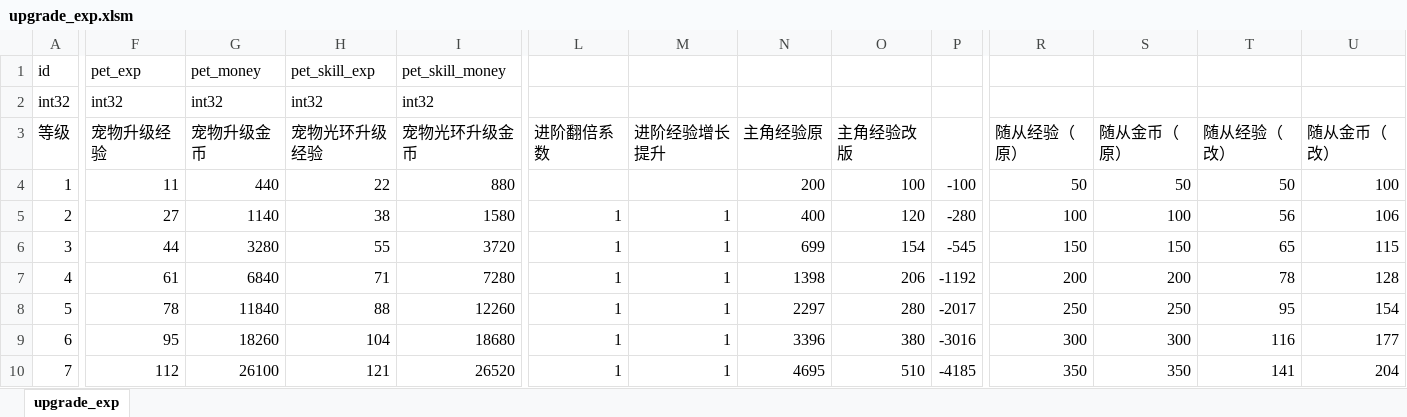
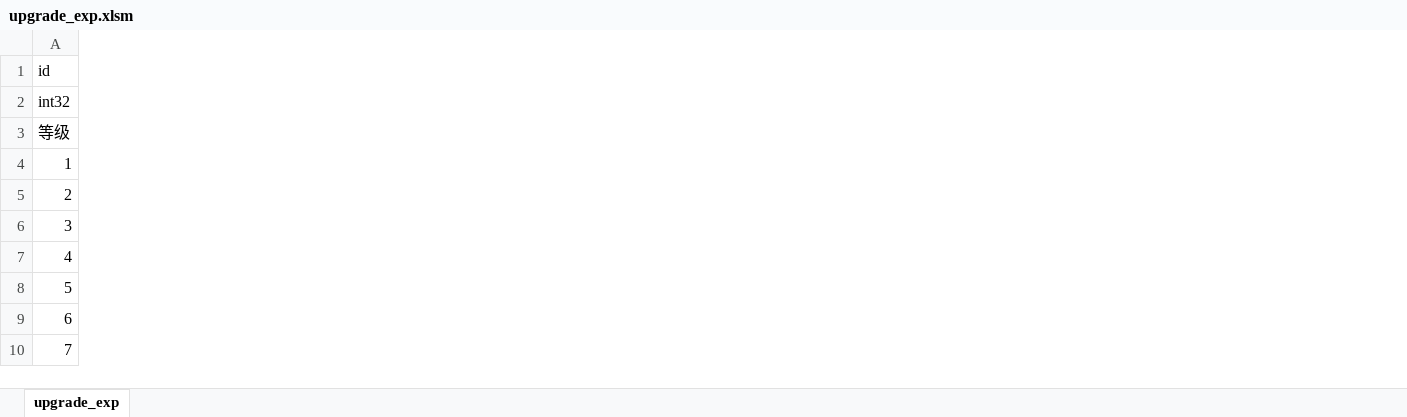
Before and after one commit to shaoyangzhuang27-lang/PreviewDemo, an Excel workbook: base_res/value_table/upgrade_exp.xlsm, sheet upgrade_exp, drawn as a sheet; only a part is shown, gaps mark what is left out; values as stored, in another font and other column widths than the file's, no borders; the diff covers the shown part only; the diff names each change by its address in the sheet, - before the commit and + after, or states it on an @@ line.

```diff
--- a/base_res/value_table/upgrade_exp.xlsm (sheet upgrade_exp)
+++ b/base_res/value_table/upgrade_exp.xlsm (sheet upgrade_exp)
-column F (pet_exp), rows 2-10: int32 | 宠物升级经验 | 11 | 27 | 44 | 61 | 78 | 95 | 112
-column G (pet_money), rows 2-10: int32 | 宠物升级金币 | 440 | 1140 | 3280 | 6840 | 11840 | 18260 | 26100
-column H (pet_skill_exp), rows 2-10: int32 | 宠物光环升级经验 | 22 | 38 | 55 | 71 | 88 | 104 | 121
-column I (pet_skill_money), rows 2-10: int32 | 宠物光环升级金币 | 880 | 1580 | 3720 | 7280 | 12260 | 18680 | 26520
-column L, rows 3-10: 进阶翻倍系数 |  | 1 | 1 | 1 | 1 | 1 | 1
-column M, rows 3-10: 进阶经验增长提升 |  | 1 | 1 | 1 | 1 | 1 | 1
-column N, rows 3-10: 主角经验原 | 200 | 400 | 699 | 1398 | 2297 | 3396 | 4695
-column O, rows 3-10: 主角经验改版 | 100 | 120 | 154 | 206 | 280 | 380 | 510
-column P, rows 4-10: -100 | -280 | -545 | -1192 | -2017 | -3016 | -4185
-column R, rows 3-10: 随从经验（原） | 50 | 100 | 150 | 200 | 250 | 300 | 350
-column S, rows 3-10: 随从金币（原） | 50 | 100 | 150 | 200 | 250 | 300 | 350
-column T, rows 3-10: 随从经验（改） | 50 | 56 | 65 | 78 | 95 | 116 | 141
-column U, rows 3-10: 随从金币（改） | 100 | 106 | 115 | 128 | 154 | 177 | 204
```
Also changed, not shown: 5 removed columns elsewhere in this sheet, formulas that keep their value, base_res/value_table/buff_new.xlsm, base_res/value_table/equip_role.xlsm, 8 other files.
